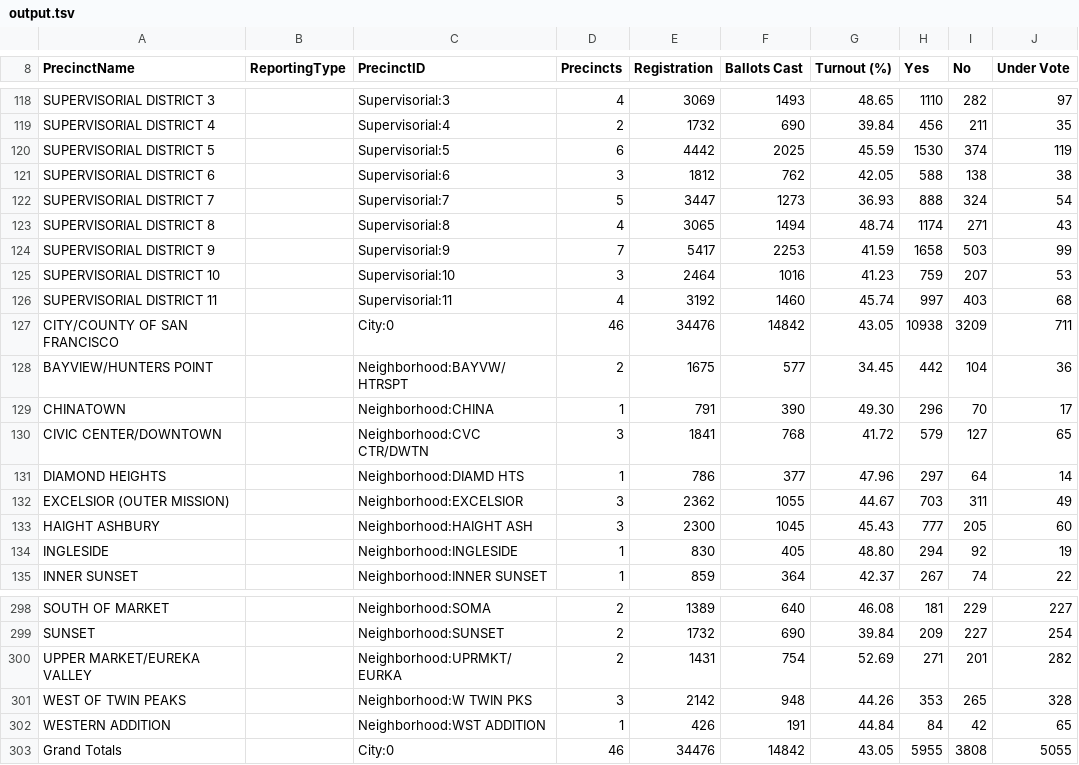
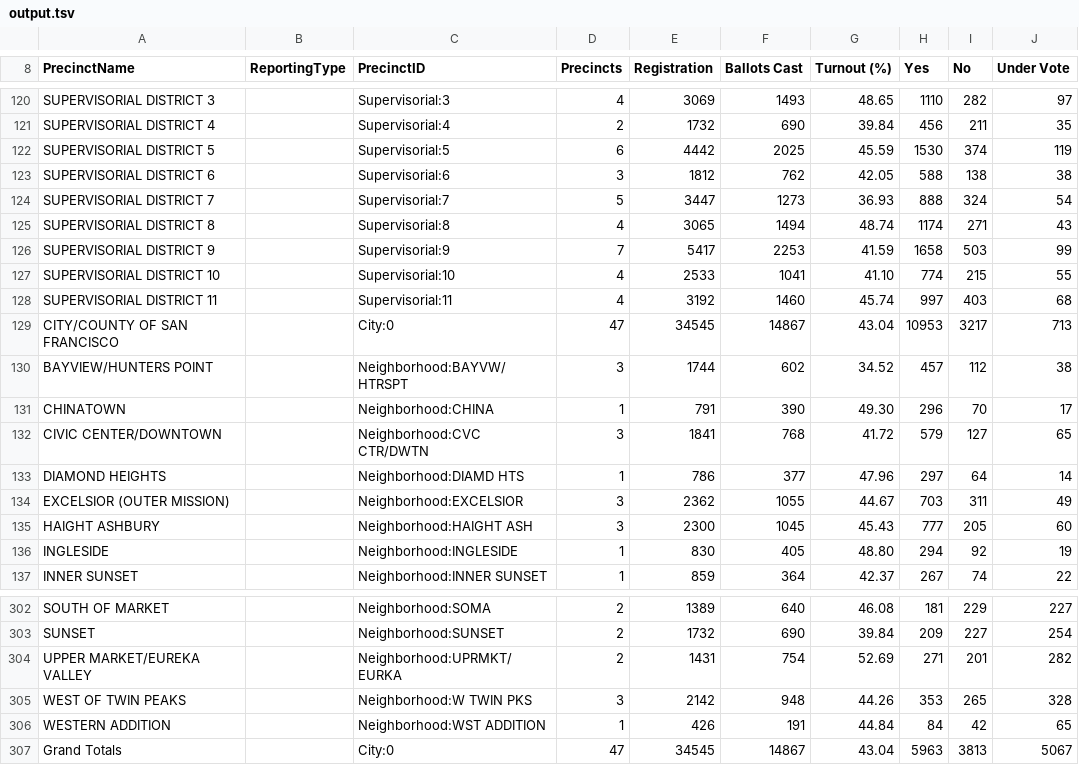
Before and after one commit to cjerdonek/wineds-converter, a TSV file: test_data/dupe_contest_id/output.tsv, drawn as a sheet; only a part is shown, gaps mark what is left out; addresses are those after the commit; the diff covers the shown part only; the diff names each change by its address in the sheet, - before the commit and + after, or states it on an @@ line.

```diff
--- a/test_data/dupe_contest_id/output.tsv
+++ b/test_data/dupe_contest_id/output.tsv
-D127 (Precincts): 3
+D127 (Precincts): 4
-E127 (Registration): 2464
+E127 (Registration): 2533
-F127 (Ballots Cast): 1016
+F127 (Ballots Cast): 1041
-G127 (Turnout (%)): 41.23
+G127 (Turnout (%)): 41.10
-H127 (Yes): 759
+H127 (Yes): 774
-I127 (No): 207
+I127 (No): 215
-J127 (Under Vote): 53
+J127 (Under Vote): 55
-D129 (Precincts): 46
+D129 (Precincts): 47
-E129 (Registration): 34476
+E129 (Registration): 34545
-F129 (Ballots Cast): 14842
+F129 (Ballots Cast): 14867
-G129 (Turnout (%)): 43.05
+G129 (Turnout (%)): 43.04
-H129 (Yes): 10938
+H129 (Yes): 10953
-I129 (No): 3209
+I129 (No): 3217
-J129 (Under Vote): 711
+J129 (Under Vote): 713
-D130 (Precincts): 2
+D130 (Precincts): 3
-E130 (Registration): 1675
+E130 (Registration): 1744
-F130 (Ballots Cast): 577
+F130 (Ballots Cast): 602
-G130 (Turnout (%)): 34.45
+G130 (Turnout (%)): 34.52
-H130 (Yes): 442
+H130 (Yes): 457
-I130 (No): 104
+I130 (No): 112
-J130 (Under Vote): 36
+J130 (Under Vote): 38
-D307 (Precincts): 46
+D307 (Precincts): 47
-E307 (Registration): 34476
+E307 (Registration): 34545
-F307 (Ballots Cast): 14842
+F307 (Ballots Cast): 14867
-G307 (Turnout (%)): 43.05
+G307 (Turnout (%)): 43.04
-H307 (Yes): 5955
+H307 (Yes): 5963
-I307 (No): 3808
+I307 (No): 3813
-J307 (Under Vote): 5055
+J307 (Under Vote): 5067
```
Also changed, not shown: 4 added rows and 118 edited cells elsewhere in this file, test_data/complete/output.tsv, test_data/simple/output.tsv.
